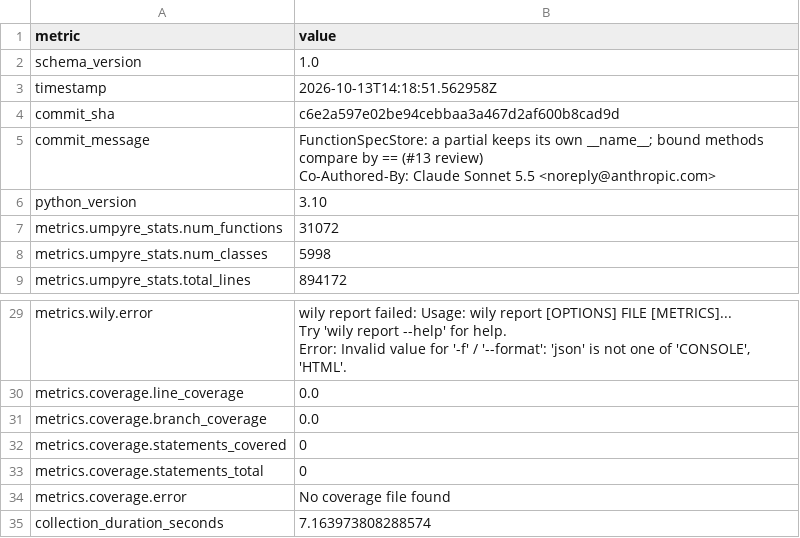
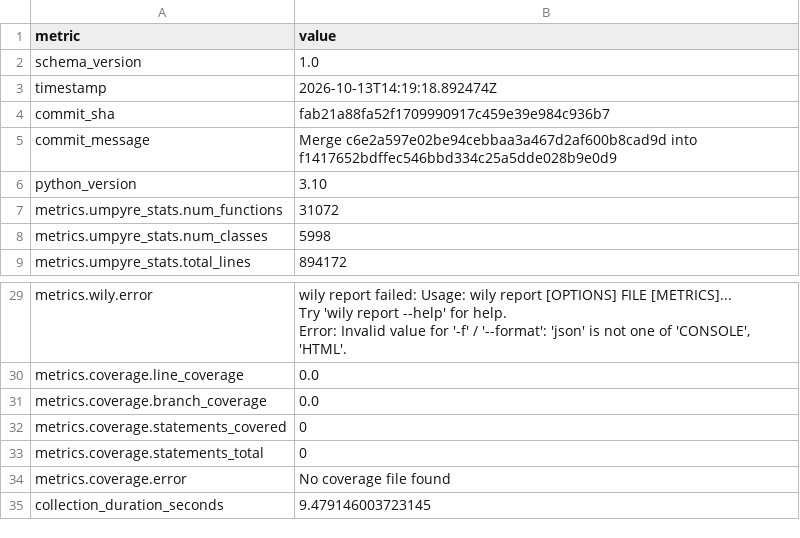
Before and after one commit to i2mint/uf, a CSV file: metrics.csv, drawn as a sheet; only a part is shown, gaps mark what is left out.

Commit message:
Update metrics for fab21a8

```diff
--- a/metrics.csv
+++ b/metrics.csv
@@ -2,7 +2,5 @@ metric,value
 schema_version,1.0
-timestamp,2026-10-13T14:18:51.562958Z
-commit_sha,c6e2a597e02be94cebbaa3a467d2af600b8cad9d
-commit_message,"FunctionSpecStore: a partial keeps its own __name__; bound methods compare by == (#13 review)
-
-Co-Authored-By: Claude Sonnet 5.5 <noreply@anthropic.com>"
+timestamp,2026-10-13T14:19:18.892474Z
+commit_sha,fab21a88fa52f1709990917c459e39e984c936b7
+commit_message,Merge c6e2a597e02be94cebbaa3a467d2af600b8cad9d into f1417652bdffec546bbd334c25a5dde028b9e0d9
 python_version,3.10
@@ -40,2 +38,2 @@ metrics.coverage.statements_total,0
 metrics.coverage.error,No coverage file found
-collection_duration_seconds,7.163973808288574
+collection_duration_seconds,9.479146003723145
```
Also changed, not shown: 2 other files.
